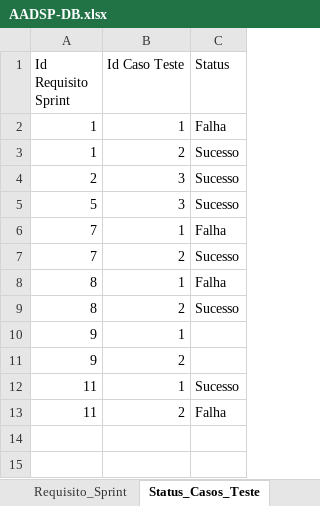
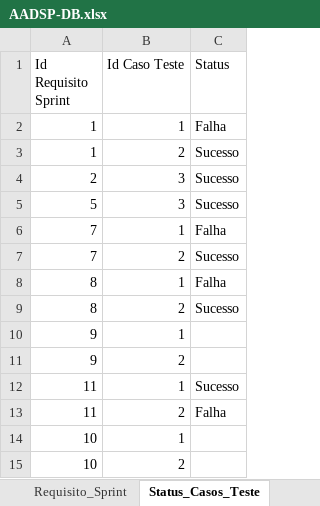
Before and after one commit to vitorssantana/T-AADSP-Test, an Excel workbook: AADSP-DB.xlsx, sheet Status_Casos_Teste, drawn as a sheet; values as stored, in another font and other column widths than the file's, no borders; the diff names each change by its address in the sheet, - before the commit and + after, or states it on an @@ line.

```diff
--- a/AADSP-DB.xlsx (sheet Status_Casos_Teste)
+++ b/AADSP-DB.xlsx (sheet Status_Casos_Teste)
+row 14: 10 | 1
+row 15: 10 | 2
```
Also changed, not shown: sheet Desenvolvedor_Requisito_Sprint, sheet Sprint, sheet Desenvolvedor, sheet Requisito_Sprint, 22 other files.
